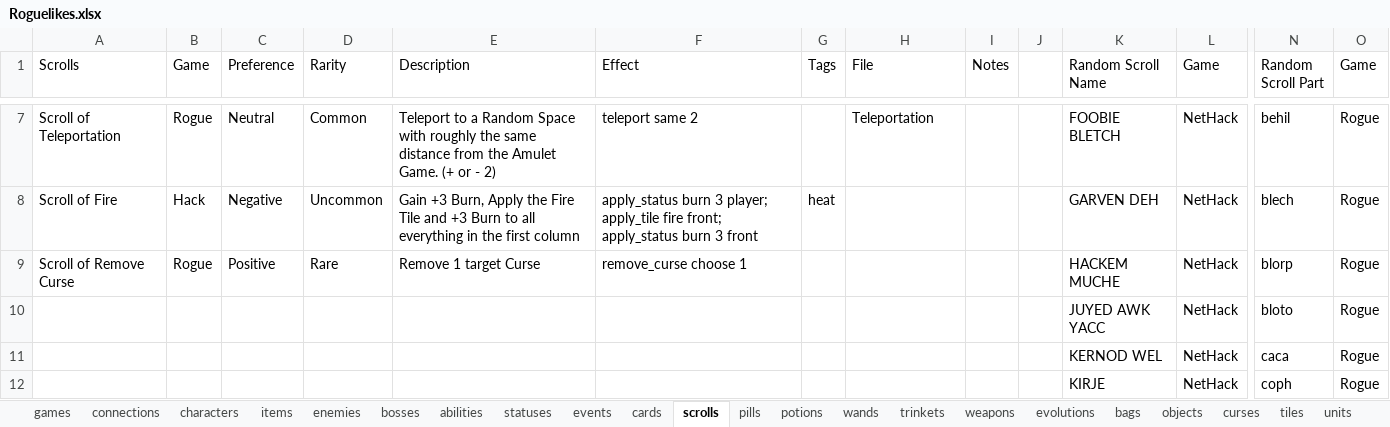
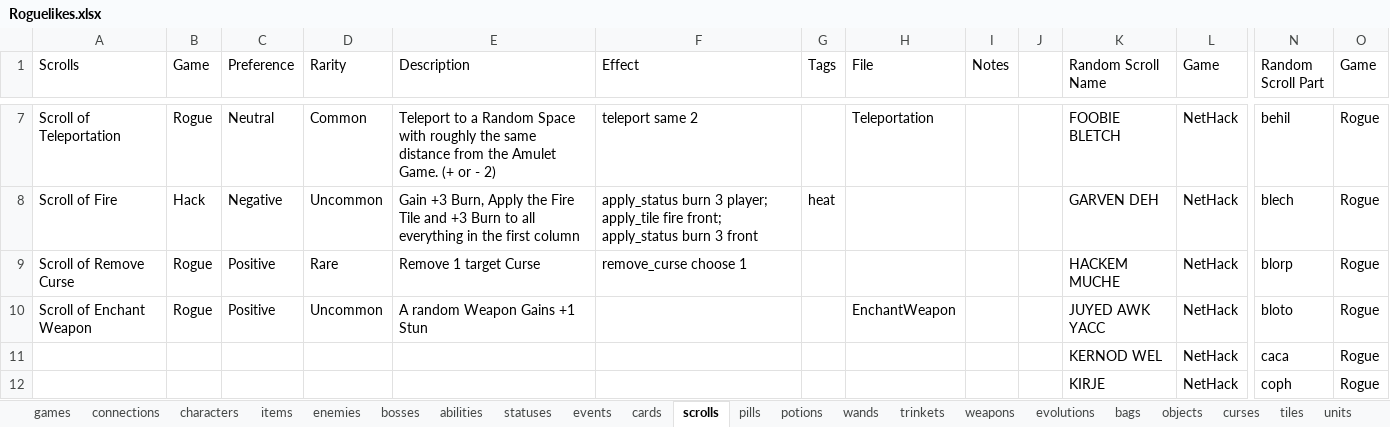
Before and after one commit to batsling/Roguelike-like, an Excel workbook: tools/Roguelikes.xlsx, sheet scrolls, drawn as a sheet; only a part is shown, gaps mark what is left out; values as stored, in another font and other column widths than the file's, no borders; table styles not drawn; removed rows and columns are numbered as before the commit, all else as after; rows hold the shown columns only; the diff names each change by its address in the sheet, - before the commit and + after, or states it on an @@ line.

```diff
--- a/tools/Roguelikes.xlsx (sheet scrolls)
+++ b/tools/Roguelikes.xlsx (sheet scrolls)
-row 10:  |  |  |  |  |  |  |  |  |  | JUYED AWK YACC | NetHack | bloto | Rogue
+row 10: Scroll of Enchant Weapon | Rogue | Positive | Uncommon | A random Weapon Gains +1 Stun |  |  | EnchantWeapon |  |  | JUYED AWK YACC | NetHack | bloto | Rogue
```
Also changed, not shown: sheet items, sheet radio, other sheet tabs, tools/Research.xlsx.
